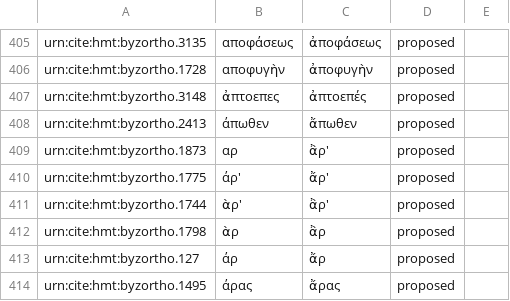
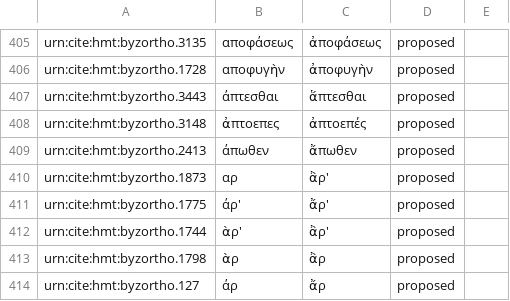
Before and after one commit to homermultitext/byzortho, a CSV file: orthoequivs.csv, drawn as a sheet; only a part is shown, gaps mark what is left out; the shorter side is filled out with more unchanged rows.

Commit message:
Update orthoequivs.csv

```diff
--- a/orthoequivs.csv
+++ b/orthoequivs.csv
@@ -406,2 +406,3 @@ urn:cite:hmt:byzortho.3135,αποφάσεως,ἀποφάσεως,proposed,
 urn:cite:hmt:byzortho.1728,αποφυγὴν,ἀποφυγὴν,proposed,
+urn:cite:hmt:byzortho.3443,άπτεσθαι,ἅπτεσθαι,proposed,
 urn:cite:hmt:byzortho.3148,ἀπτοεπες,ἀπτοεπές,proposed,
```
